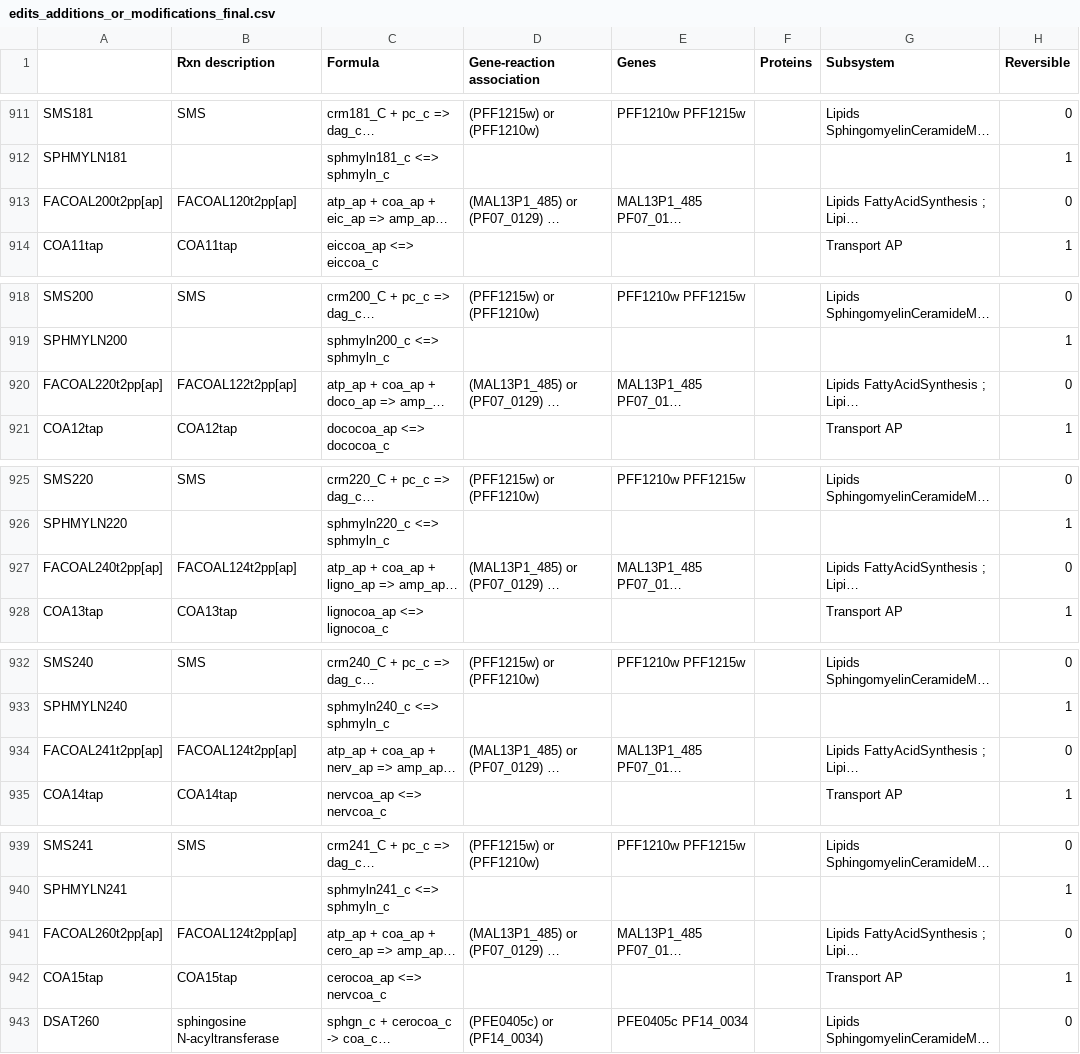
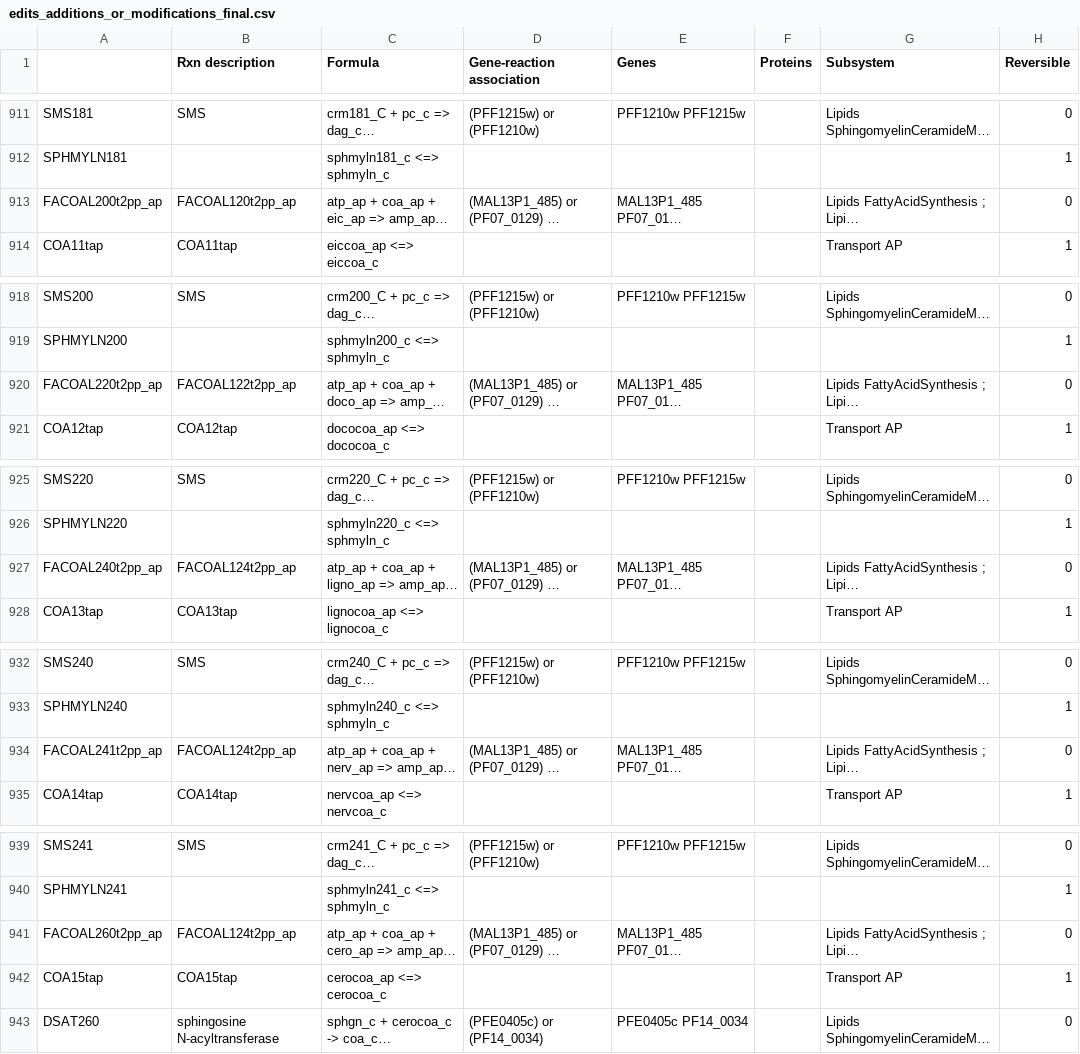
Before and after one commit to gulermalaria/iPfal17_curation, a CSV file: data/edits_additions_or_modifications_final.csv, drawn as a sheet; only a part is shown, gaps mark what is left out; long unchanged cells end in …; the diff names each change by its address in the sheet, - before the commit and + after, or states it on an @@ line.

Commit message:
Some changes
Start with PA modifications nest time, namely: PLIPA2A , PA transport to ap and CLPNH

```diff
--- a/data/edits_additions_or_modifications_final.csv
+++ b/data/edits_additions_or_modifications_final.csv
-A913: FACOAL200t2pp[ap]
+A913: FACOAL200t2pp_ap
-B913 (Rxn description): FACOAL120t2pp[ap]
+B913 (Rxn description): FACOAL120t2pp_ap
-A920: FACOAL220t2pp[ap]
+A920: FACOAL220t2pp_ap
-B920 (Rxn description): FACOAL122t2pp[ap]
+B920 (Rxn description): FACOAL122t2pp_ap
-A927: FACOAL240t2pp[ap]
+A927: FACOAL240t2pp_ap
-B927 (Rxn description): FACOAL124t2pp[ap]
+B927 (Rxn description): FACOAL124t2pp_ap
-A934: FACOAL241t2pp[ap]
+A934: FACOAL241t2pp_ap
-B934 (Rxn description): FACOAL124t2pp[ap]
+B934 (Rxn description): FACOAL124t2pp_ap
-A941: FACOAL260t2pp[ap]
+A941: FACOAL260t2pp_ap
-B941 (Rxn description): FACOAL124t2pp[ap]
+B941 (Rxn description): FACOAL124t2pp_ap
-C942 (Formula): cerocoa_ap <=> nervcoa_c
+C942 (Formula): cerocoa_ap <=> cerocoa_c
```
